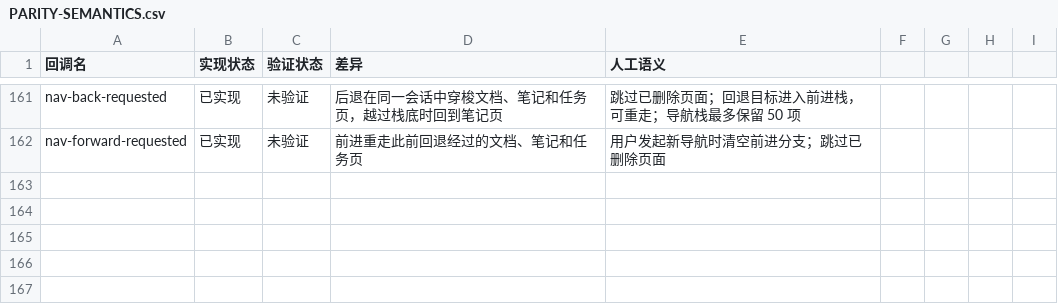
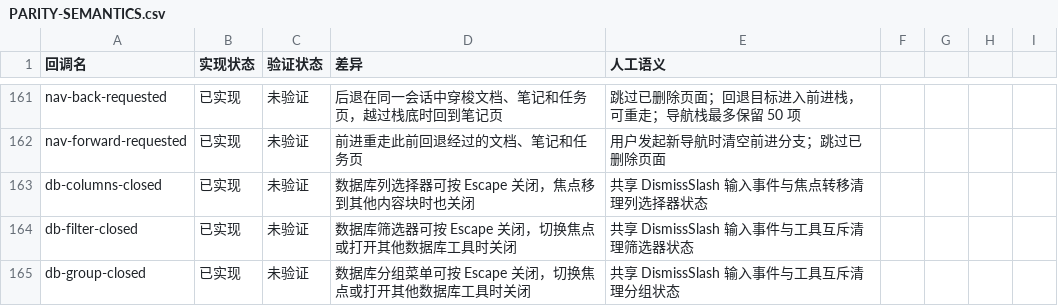
Before and after one commit to PT123123/quire-gpui, a CSV file: docs/PARITY-SEMANTICS.csv, drawn as a sheet; only a part is shown, gaps mark what is left out.

Commit message:
Dismiss database pickers with Escape

```diff
--- a/docs/PARITY-SEMANTICS.csv
+++ b/docs/PARITY-SEMANTICS.csv
@@ -162 +162,4 @@ nav-back-requested,已实现,未验证,后退在同一会话中穿梭文档、
 nav-forward-requested,已实现,未验证,前进重走此前回退经过的文档、笔记和任务页,用户发起新导航时清空前进分支；跳过已删除页面
+db-columns-closed,已实现,未验证,数据库列选择器可按 Escape 关闭，焦点移到其他内容块时也关闭,共享 DismissSlash 输入事件与焦点转移清理列选择器状态
+db-filter-closed,已实现,未验证,数据库筛选器可按 Escape 关闭，切换焦点或打开其他数据库工具时关闭,共享 DismissSlash 输入事件与工具互斥清理筛选器状态
+db-group-closed,已实现,未验证,数据库分组菜单可按 Escape 关闭，切换焦点或打开其他数据库工具时关闭,共享 DismissSlash 输入事件与工具互斥清理分组状态
```
Also changed, not shown: docs/PARITY.csv, 1 other file.
